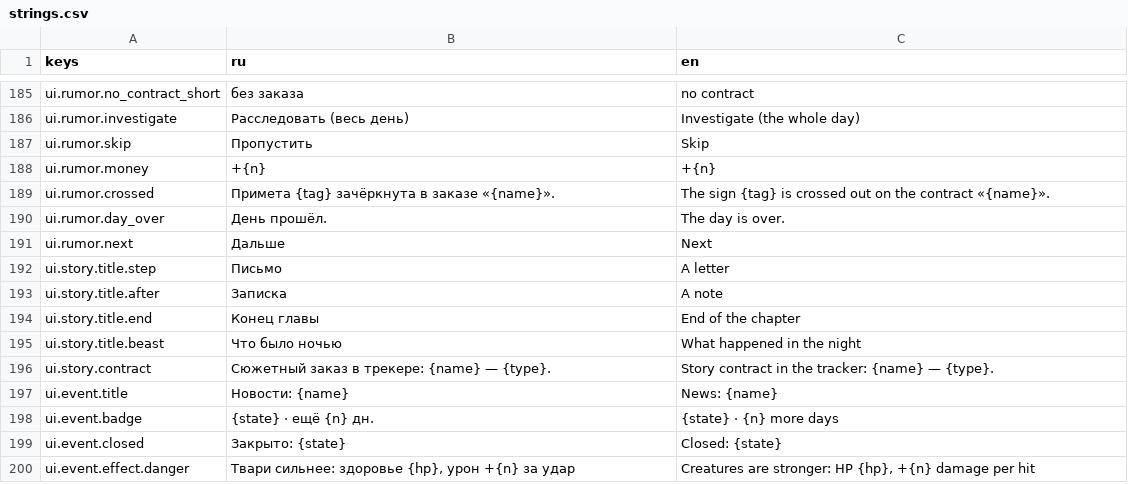
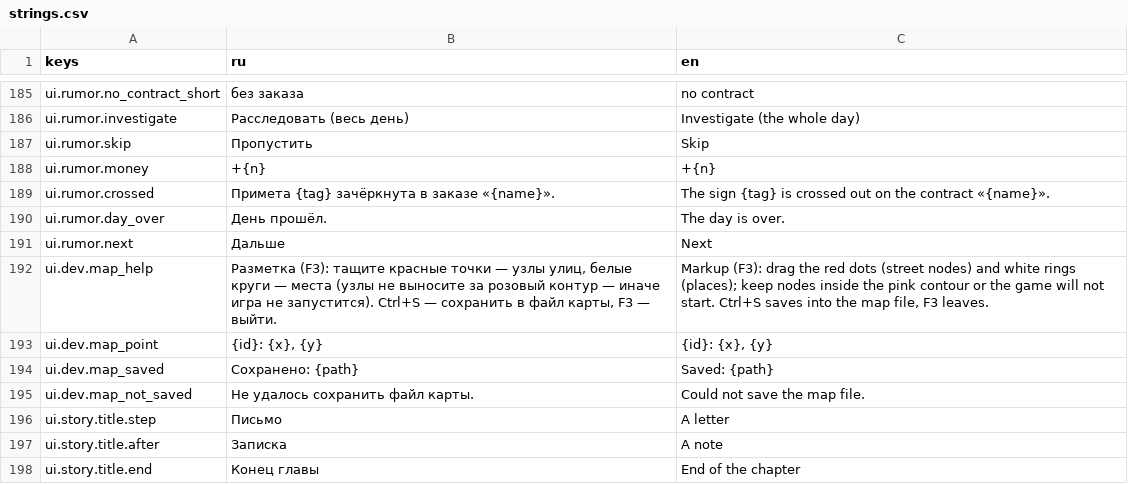
Before and after one commit to AlexCodeHadjar/bloody-voice, a CSV file: locale/strings.csv, drawn as a sheet; only a part is shown, gaps mark what is left out; the shorter side is filled out with more unchanged rows; the diff names each change by its address in the sheet, - before the commit and + after, or states it on an @@ line.

```diff
--- a/locale/strings.csv
+++ b/locale/strings.csv
+row 192: ui.dev.map_help | Разметка (F3): тащите красные точки — узлы улиц, белые круги — места (узлы не выносите за розовый контур — иначе игра не запустится). Ctrl+S — сохранить в файл карты, F3 — выйти. | Markup (F3): drag the red dots (street nodes) and white rings (places); keep nodes inside the pink contour or the game will not start. Ctrl+S saves into the map file, F3 leaves.
+row 193: ui.dev.map_point | {id}: {x}, {y} | {id}: {x}, {y}
+row 194: ui.dev.map_saved | Сохранено: {path} | Saved: {path}
+row 195: ui.dev.map_not_saved | Не удалось сохранить файл карты. | Could not save the map file.
```
Also changed, not shown: 11 other files.
